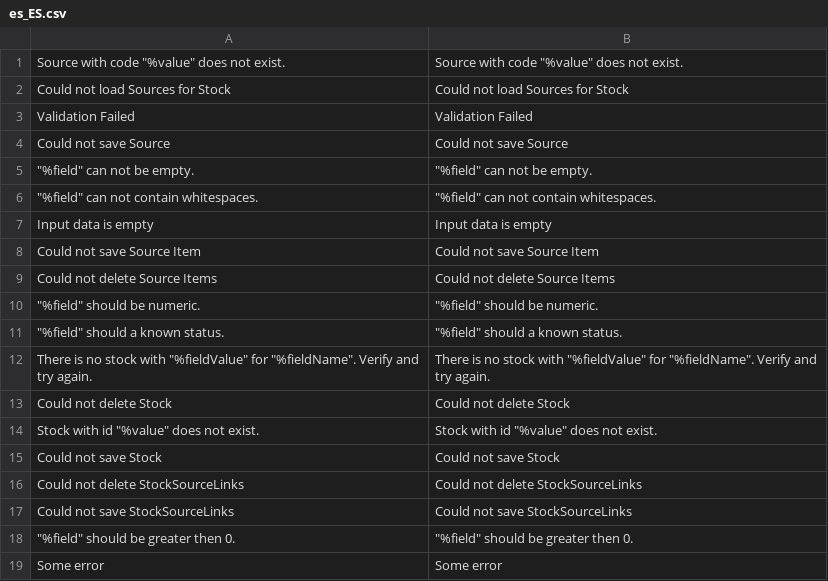
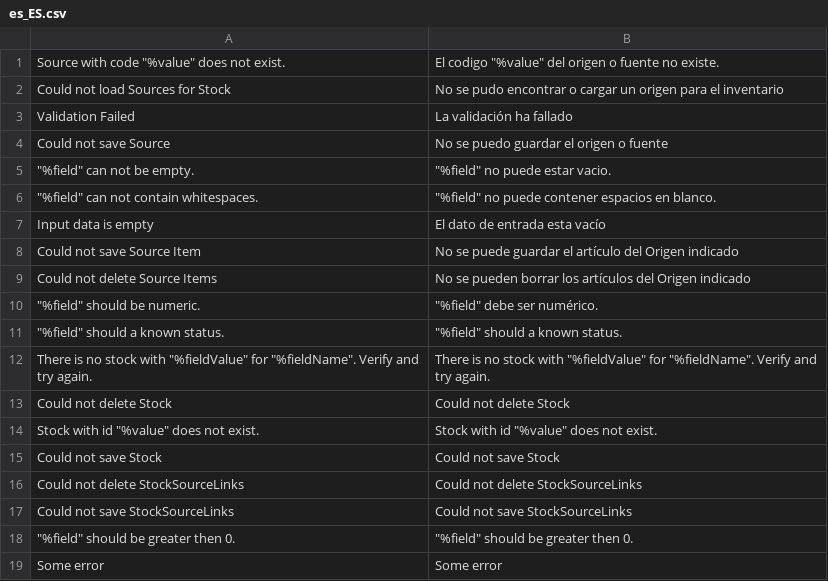
Before and after one commit to magento-l10n/i18n-msi, a CSV file: app/code/Magento/Inventory/i18n/es_ES.csv, drawn as a sheet.

Commit message:
New Crowdin translations (#3)
Synchronization with Crowdin.

```diff
--- a/app/code/Magento/Inventory/i18n/es_ES.csv
+++ b/app/code/Magento/Inventory/i18n/es_ES.csv
@@ -1,11 +1,11 @@
-"Source with code ""%value"" does not exist.","Source with code ""%value"" does not exist."
-"Could not load Sources for Stock","Could not load Sources for Stock"
-"Validation Failed","Validation Failed"
-"Could not save Source","Could not save Source"
-"""%field"" can not be empty.","""%field"" can not be empty."
-"""%field"" can not contain whitespaces.","""%field"" can not contain whitespaces."
-"Input data is empty","Input data is empty"
-"Could not save Source Item","Could not save Source Item"
-"Could not delete Source Items","Could not delete Source Items"
-"""%field"" should be numeric.","""%field"" should be numeric."
+"Source with code ""%value"" does not exist.","El codigo ""%value"" del origen o fuente no existe."
+"Could not load Sources for Stock","No se pudo encontrar o cargar un origen para el inventario"
+"Validation Failed","La validación ha fallado"
+"Could not save Source","No se puedo guardar el origen o fuente"
+"""%field"" can not be empty.","""%field"" no puede estar vacio."
+"""%field"" can not contain whitespaces.","""%field"" no puede contener espacios en blanco."
+"Input data is empty","El dato de entrada esta vacío"
+"Could not save Source Item","No se puede guardar el artículo del Origen indicado"
+"Could not delete Source Items","No se pueden borrar los artículos del Origen indicado"
+"""%field"" should be numeric.","""%field"" debe ser numérico."
 """%field"" should a known status.","""%field"" should a known status."
```
